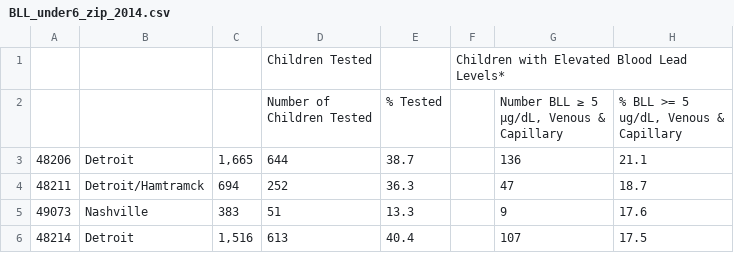
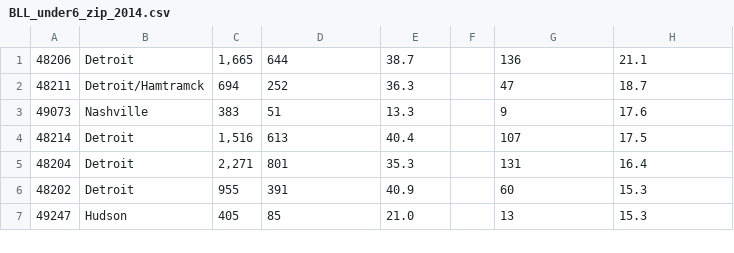
Before and after one commit to AmeliaMN/BLL, a CSV file: 2014/BLL_under6_zip_2014.csv, drawn as a sheet; only a part is shown; the shorter side is filled out with more unchanged rows; ↵ is a line break in a cell; the diff names each change by its address in the sheet, - before the commit and + after, or states it on an @@ line.

```diff
--- a/2014/BLL_under6_zip_2014.csv
+++ b/2014/BLL_under6_zip_2014.csv
-row 1:  |  |  | Children Tested |  | Children with Elevated Blood Lead ↵ Levels*
-row 2:  |  |  | Number of ↵ Children Tested | % Tested |  | Number BLL ≥ 5 ↵ μg/dL, Venous & ↵ Capillary | % BLL >= 5 ↵ ug/dL, Venous & ↵ Capillary
```
Also changed, not shown: 1 other file.
